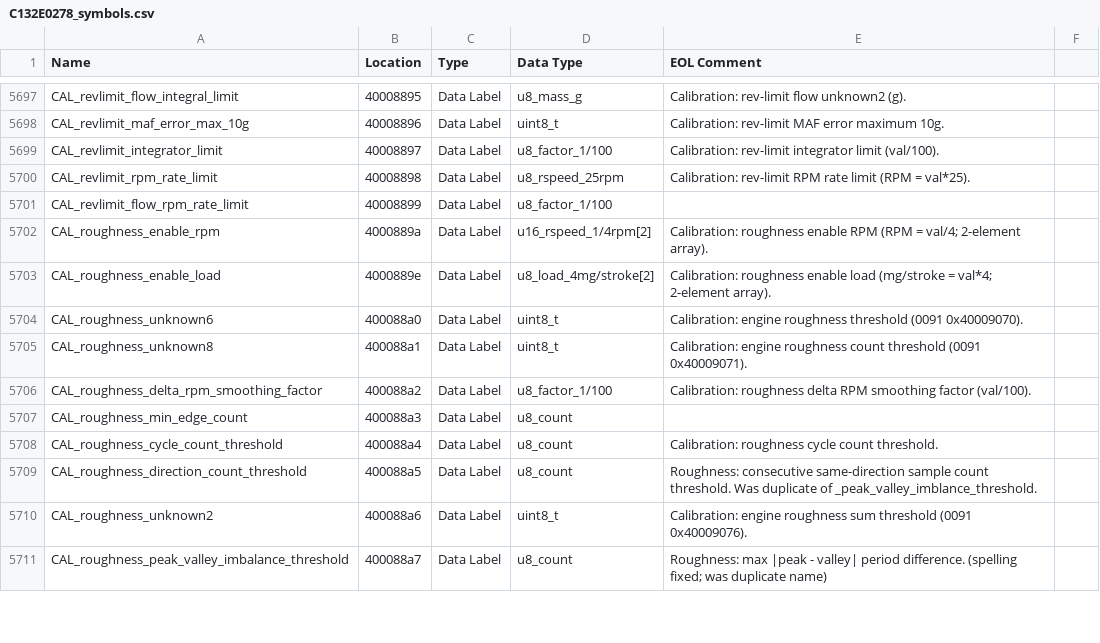
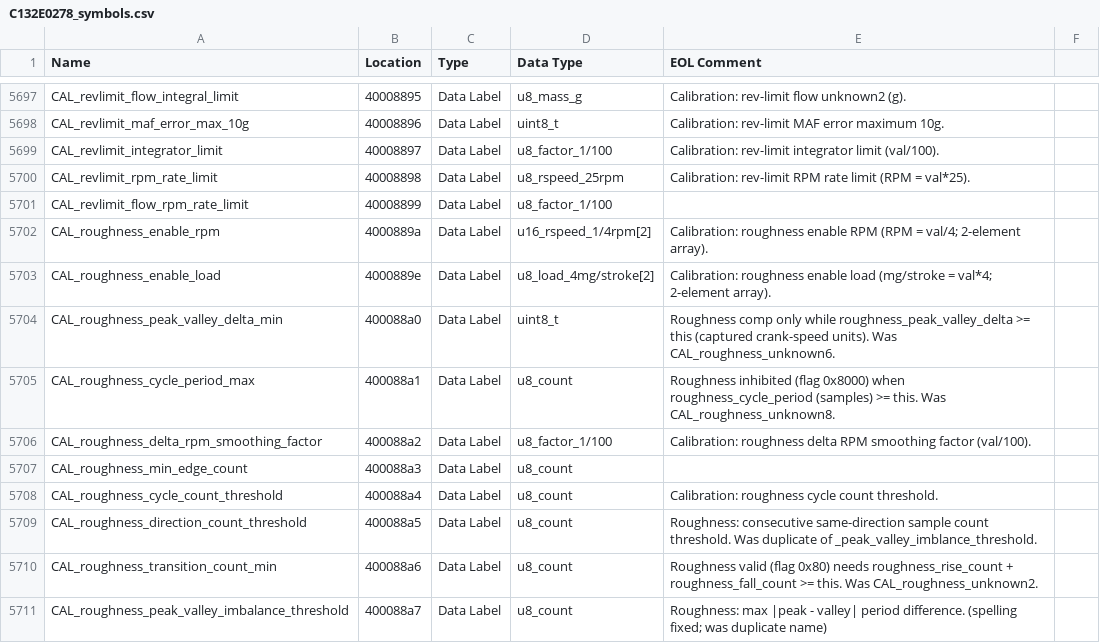
Before and after one commit to donour/LotusECU-T4e, a CSV file: disassembly/evora/C132E0278/C132E0278_symbols.csv, drawn as a sheet; only a part is shown, gaps mark what is left out; the diff covers the shown part only.

```diff
--- a/disassembly/evora/C132E0278/C132E0278_symbols.csv
+++ b/disassembly/evora/C132E0278/C132E0278_symbols.csv
@@ -5711,4 +5711,4 @@
 "CAL_roughness_enable_load","4000889e","Data Label","u8_load_4mg/stroke[2]","Calibration: roughness enable load (mg/stroke = val*4; 2-element array)."
-"CAL_roughness_unknown6","400088a0","Data Label","uint8_t","Calibration: engine roughness threshold (0091 0x40009070)."
-"CAL_roughness_unknown8","400088a1","Data Label","uint8_t","Calibration: engine roughness count threshold (0091 0x40009071)."
+"CAL_roughness_peak_valley_delta_min","400088a0","Data Label","uint8_t","Roughness comp only while roughness_peak_valley_delta >= this (captured crank-speed units). Was CAL_roughness_unknown6."
+"CAL_roughness_cycle_period_max","400088a1","Data Label","u8_count","Roughness inhibited (flag 0x8000) when roughness_cycle_period (samples) >= this. Was CAL_roughness_unknown8."
 "CAL_roughness_delta_rpm_smoothing_factor","400088a2","Data Label","u8_factor_1/100","Calibration: roughness delta RPM smoothing factor (val/100)."
@@ -5717,3 +5717,3 @@
 "CAL_roughness_direction_count_threshold","400088a5","Data Label","u8_count","Roughness: consecutive same-direction sample count threshold. Was duplicate of _peak_valley_imblance_threshold."
-"CAL_roughness_unknown2","400088a6","Data Label","uint8_t","Calibration: engine roughness sum threshold (0091 0x40009076)."
+"CAL_roughness_transition_count_min","400088a6","Data Label","u8_count","Roughness valid (flag 0x80) needs roughness_rise_count + roughness_fall_count >= this. Was CAL_roughness_unknown2."
 "CAL_roughness_peak_valley_imbalance_threshold","400088a7","Data Label","u8_count","Roughness: max |peak - valley| period difference. (spelling fixed; was duplicate name)"
```
Also changed, not shown: 2 added rows, 2 removed rows and 125 edited cells elsewhere in this file, 2 other files.
